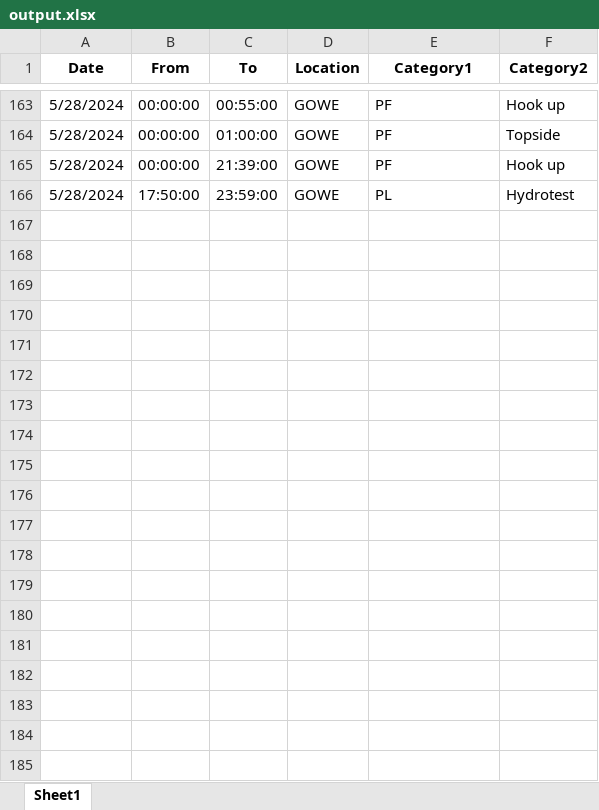
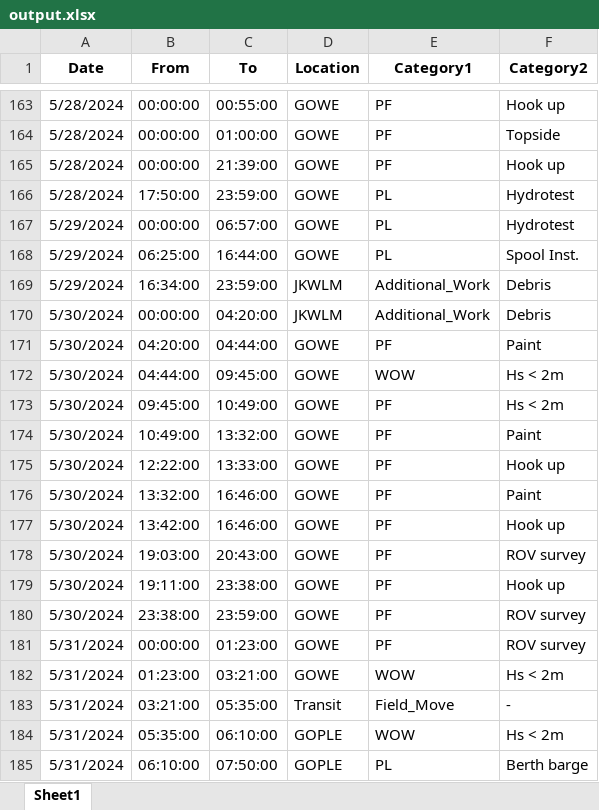
Before and after one commit to sho0513hei/DPR_HTL_1, an Excel workbook: output.xlsx, sheet Sheet1, drawn as a sheet; only a part is shown, gaps mark what is left out; values as stored, in another font and other column widths than the file's, no borders; the diff covers the shown part only; the diff names each change by its address in the sheet, - before the commit and + after, or states it on an @@ line.

Commit message:
Add files via upload

```diff
--- a/output.xlsx (sheet Sheet1)
+++ b/output.xlsx (sheet Sheet1)
+row 167: 5/29/2024 | 00:00:00 | 06:57:00 | GOWE | PL | Hydrotest
+row 168: 5/29/2024 | 06:25:00 | 16:44:00 | GOWE | PL | Spool Inst.
+row 169: 5/29/2024 | 16:34:00 | 23:59:00 | JKWLM | Additional_Work | Debris
+row 170: 5/30/2024 | 00:00:00 | 04:20:00 | JKWLM | Additional_Work | Debris
+row 171: 5/30/2024 | 04:20:00 | 04:44:00 | GOWE | PF | Paint
+row 172: 5/30/2024 | 04:44:00 | 09:45:00 | GOWE | WOW | Hs < 2m
+row 173: 5/30/2024 | 09:45:00 | 10:49:00 | GOWE | PF | Hs < 2m
+row 174: 5/30/2024 | 10:49:00 | 13:32:00 | GOWE | PF | Paint
+row 175: 5/30/2024 | 12:22:00 | 13:33:00 | GOWE | PF | Hook up
+row 176: 5/30/2024 | 13:32:00 | 16:46:00 | GOWE | PF | Paint
+row 177: 5/30/2024 | 13:42:00 | 16:46:00 | GOWE | PF | Hook up
+row 178: 5/30/2024 | 19:03:00 | 20:43:00 | GOWE | PF | ROV survey
+row 179: 5/30/2024 | 19:11:00 | 23:38:00 | GOWE | PF | Hook up
+row 180: 5/30/2024 | 23:38:00 | 23:59:00 | GOWE | PF | ROV survey
+row 181: 5/31/2024 | 00:00:00 | 01:23:00 | GOWE | PF | ROV survey
+row 182: 5/31/2024 | 01:23:00 | 03:21:00 | GOWE | WOW | Hs < 2m
+row 183: 5/31/2024 | 03:21:00 | 05:35:00 | Transit | Field_Move | -
+row 184: 5/31/2024 | 05:35:00 | 06:10:00 | GOPLE | WOW | Hs < 2m
+row 185: 5/31/2024 | 06:10:00 | 07:50:00 | GOPLE | PL | Berth barge
```
Also changed, not shown: 17 added rows and 4 edited cells elsewhere in this sheet.
